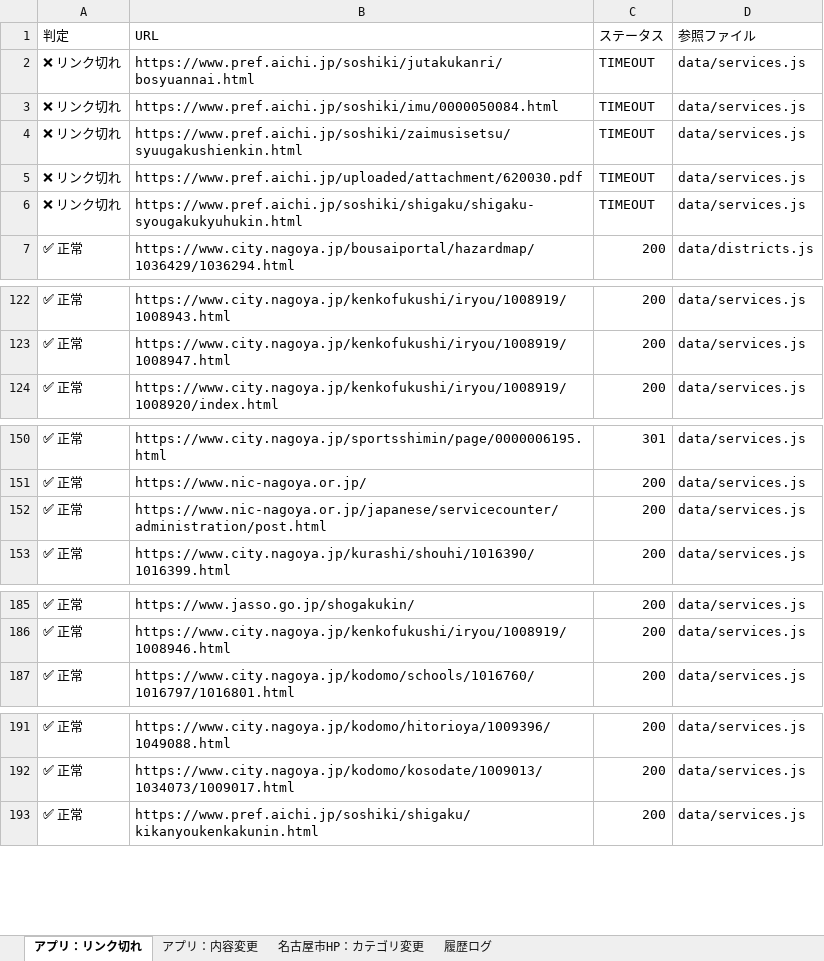
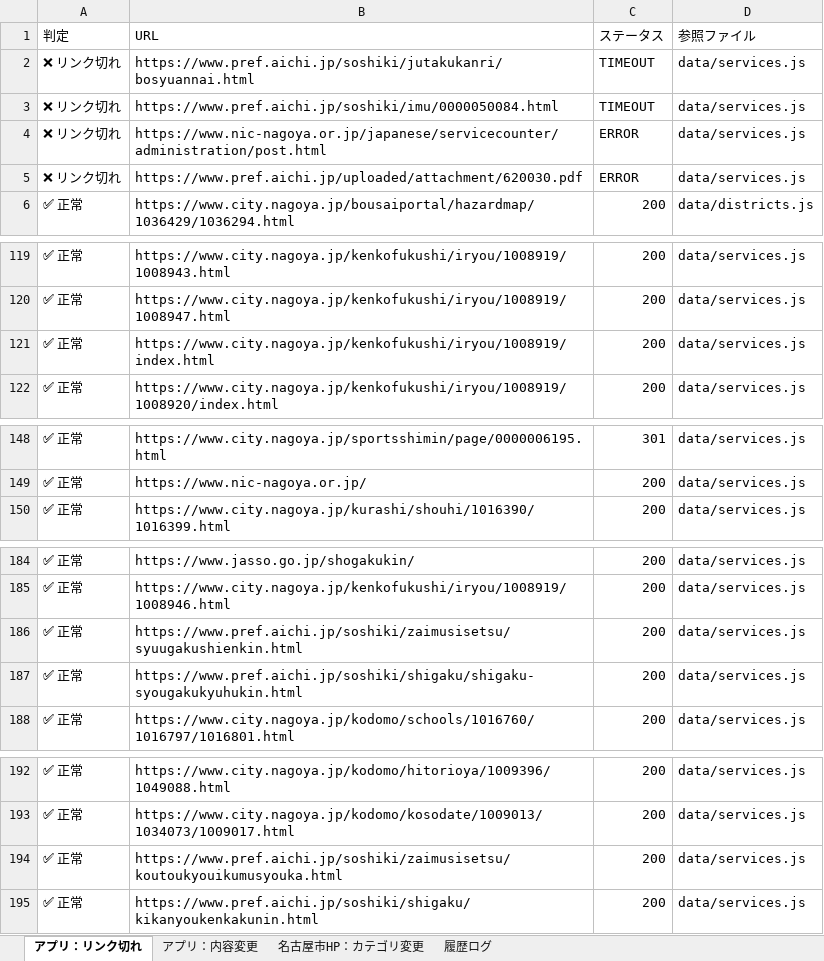
Before and after one commit to anishihara-prog/NagoyaApp, an Excel workbook: reports/latest-report.xlsx, sheet アプリ：リンク切れ, drawn as a sheet; only a part is shown, gaps mark what is left out; values as stored, in another font and other column widths than the file's, no borders; removed rows and columns are numbered as before the commit, all else as after; the diff covers the shown part only; the diff names each change by its address in the sheet, - before the commit and + after, or states it on an @@ line.

```diff
--- a/reports/latest-report.xlsx (sheet アプリ：リンク切れ)
+++ b/reports/latest-report.xlsx (sheet アプリ：リンク切れ)
-B4 (URL): https://www.pref.aichi.jp/soshiki/zaimusisetsu/syuugakushienkin.html
+B4 (URL): https://www.nic-nagoya.or.jp/japanese/servicecounter/administration/post.html
-C4:C5 (ステータス): TIMEOUT
+C4:C5 (ステータス): ERROR
-row 6: ❌ リンク切れ | https://www.pref.aichi.jp/soshiki/shigaku/shigaku-syougakukyuhukin.html | TIMEOUT | data/services.js
+row 121: ✅ 正常 | https://www.city.nagoya.jp/kenkofukushi/iryou/1008919/index.html | 200 | data/services.js
-row 152: ✅ 正常 | https://www.nic-nagoya.or.jp/japanese/servicecounter/administration/post.html | 200 | data/services.js
+row 186: ✅ 正常 | https://www.pref.aichi.jp/soshiki/zaimusisetsu/syuugakushienkin.html | 200 | data/services.js
+row 187: ✅ 正常 | https://www.pref.aichi.jp/soshiki/shigaku/shigaku-syougakukyuhukin.html | 200 | data/services.js
+row 194: ✅ 正常 | https://www.pref.aichi.jp/soshiki/zaimusisetsu/koutoukyouikumusyouka.html | 200 | data/services.js
```
Also changed, not shown: 2 moved rows elsewhere in this sheet, sheet 履歴ログ, sheet 名古屋市HP：カテゴリ変更, sheet アプリ：内容変更, 2 other files.
